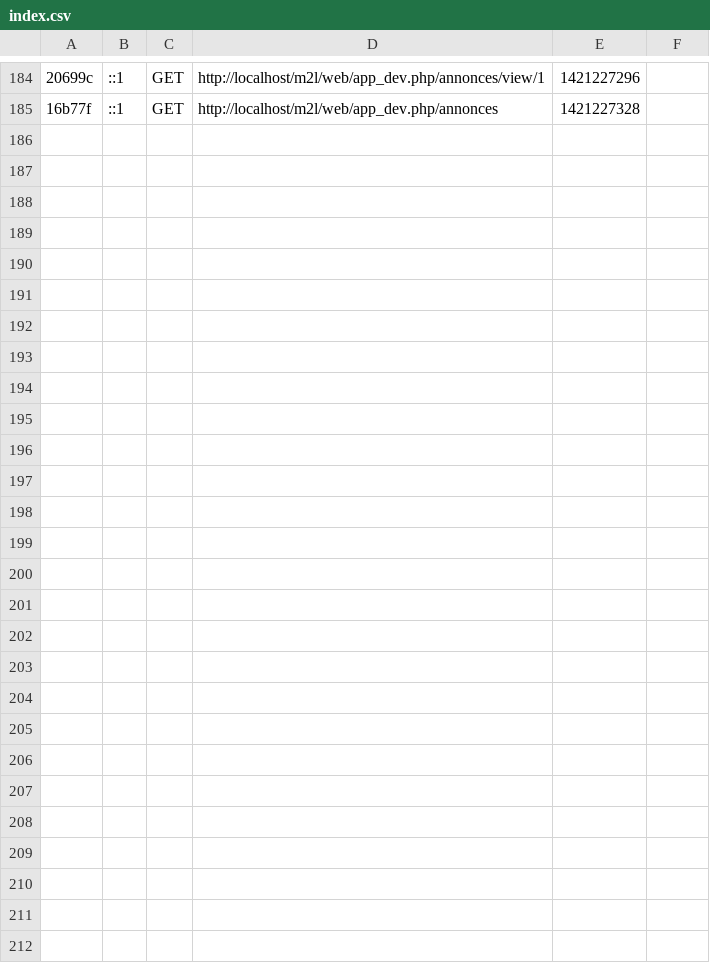
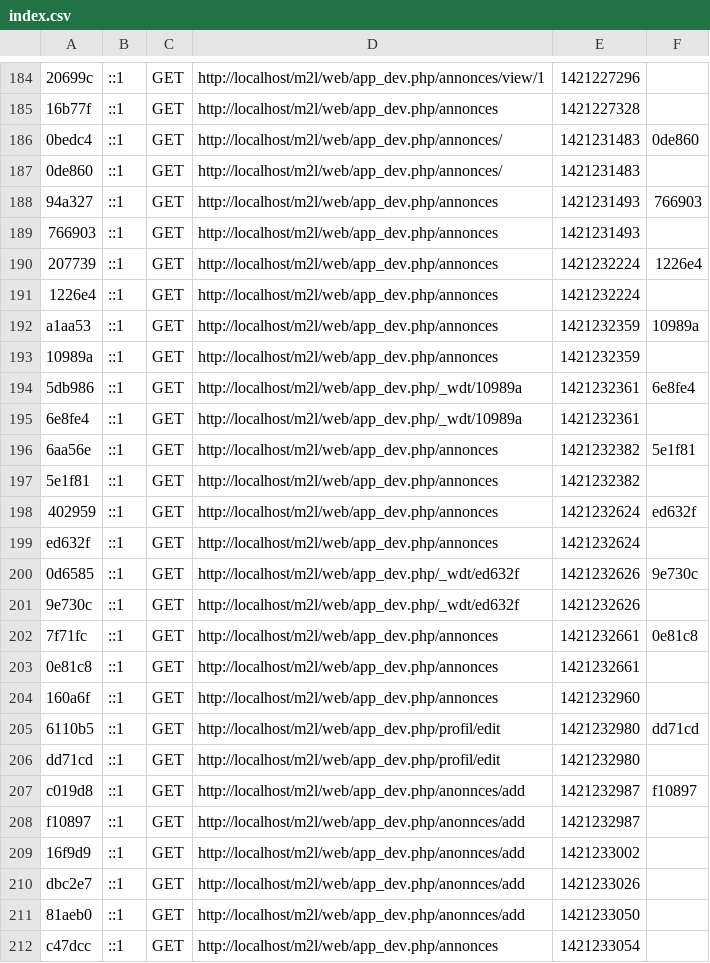
Before and after one commit to MiguelAdige/m2l, a CSV file: app/cache/dev/profiler/index.csv, drawn as a sheet; only a part is shown, gaps mark what is left out; the diff names each change by its address in the sheet, - before the commit and + after, or states it on an @@ line.

```diff
--- a/app/cache/dev/profiler/index.csv
+++ b/app/cache/dev/profiler/index.csv
+row 186: 0bedc4 | ::1 | GET | http://localhost/m2l/web/app_dev.php/annonces/ | 1421231483 | 0de860
+row 187: 0de860 | ::1 | GET | http://localhost/m2l/web/app_dev.php/annonces/ | 1421231483
+row 188: 94a327 | ::1 | GET | http://localhost/m2l/web/app_dev.php/annonces | 1421231493 | 766903
+row 189: 766903 | ::1 | GET | http://localhost/m2l/web/app_dev.php/annonces | 1421231493
+row 190: 207739 | ::1 | GET | http://localhost/m2l/web/app_dev.php/annonces | 1421232224 | 1226e4
+row 191: 1226e4 | ::1 | GET | http://localhost/m2l/web/app_dev.php/annonces | 1421232224
+row 192: a1aa53 | ::1 | GET | http://localhost/m2l/web/app_dev.php/annonces | 1421232359 | 10989a
+row 193: 10989a | ::1 | GET | http://localhost/m2l/web/app_dev.php/annonces | 1421232359
+row 194: 5db986 | ::1 | GET | http://localhost/m2l/web/app_dev.php/_wdt/10989a | 1421232361 | 6e8fe4
+row 195: 6e8fe4 | ::1 | GET | http://localhost/m2l/web/app_dev.php/_wdt/10989a | 1421232361
+row 196: 6aa56e | ::1 | GET | http://localhost/m2l/web/app_dev.php/annonces | 1421232382 | 5e1f81
+row 197: 5e1f81 | ::1 | GET | http://localhost/m2l/web/app_dev.php/annonces | 1421232382
+row 198: 402959 | ::1 | GET | http://localhost/m2l/web/app_dev.php/annonces | 1421232624 | ed632f
+row 199: ed632f | ::1 | GET | http://localhost/m2l/web/app_dev.php/annonces | 1421232624
+row 200: 0d6585 | ::1 | GET | http://localhost/m2l/web/app_dev.php/_wdt/ed632f | 1421232626 | 9e730c
+row 201: 9e730c | ::1 | GET | http://localhost/m2l/web/app_dev.php/_wdt/ed632f | 1421232626
+row 202: 7f71fc | ::1 | GET | http://localhost/m2l/web/app_dev.php/annonces | 1421232661 | 0e81c8
+row 203: 0e81c8 | ::1 | GET | http://localhost/m2l/web/app_dev.php/annonces | 1421232661
+row 204: 160a6f | ::1 | GET | http://localhost/m2l/web/app_dev.php/annonces | 1421232960
+row 205: 6110b5 | ::1 | GET | http://localhost/m2l/web/app_dev.php/profil/edit | 1421232980 | dd71cd
+row 206: dd71cd | ::1 | GET | http://localhost/m2l/web/app_dev.php/profil/edit | 1421232980
+row 207: c019d8 | ::1 | GET | http://localhost/m2l/web/app_dev.php/anonnces/add | 1421232987 | f10897
+row 208: f10897 | ::1 | GET | http://localhost/m2l/web/app_dev.php/anonnces/add | 1421232987
+row 209: 16f9d9 | ::1 | GET | http://localhost/m2l/web/app_dev.php/anonnces/add | 1421233002
+row 210: dbc2e7 | ::1 | GET | http://localhost/m2l/web/app_dev.php/anonnces/add | 1421233026
+row 211: 81aeb0 | ::1 | GET | http://localhost/m2l/web/app_dev.php/anonnces/add | 1421233050
+row 212: c47dcc | ::1 | GET | http://localhost/m2l/web/app_dev.php/annonces | 1421233054
```
Also changed, not shown: 12 other files.
